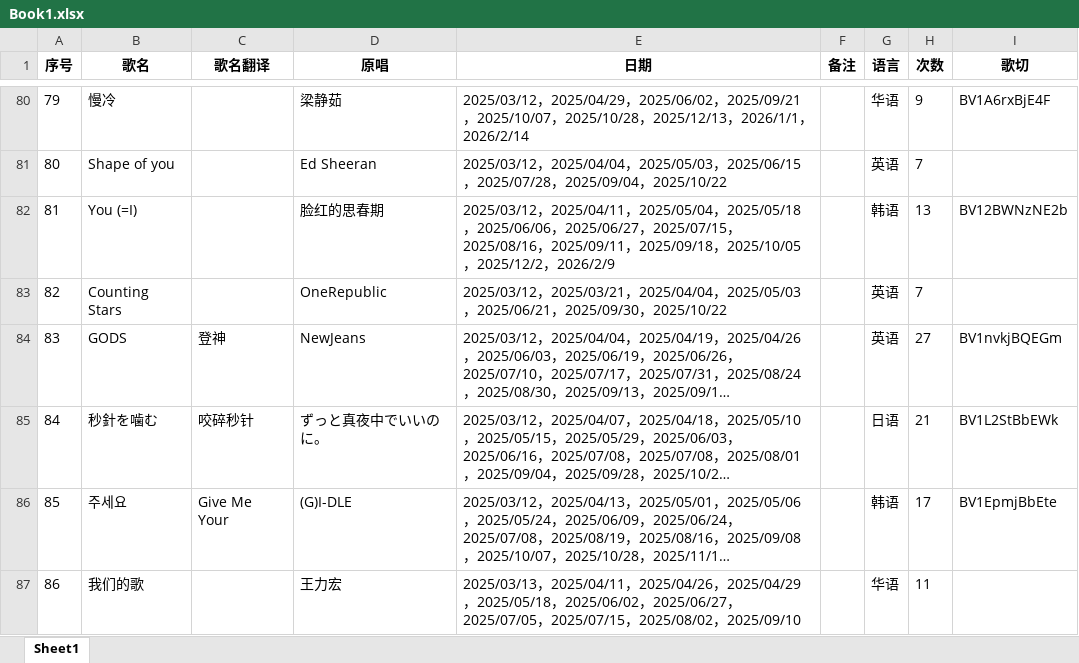
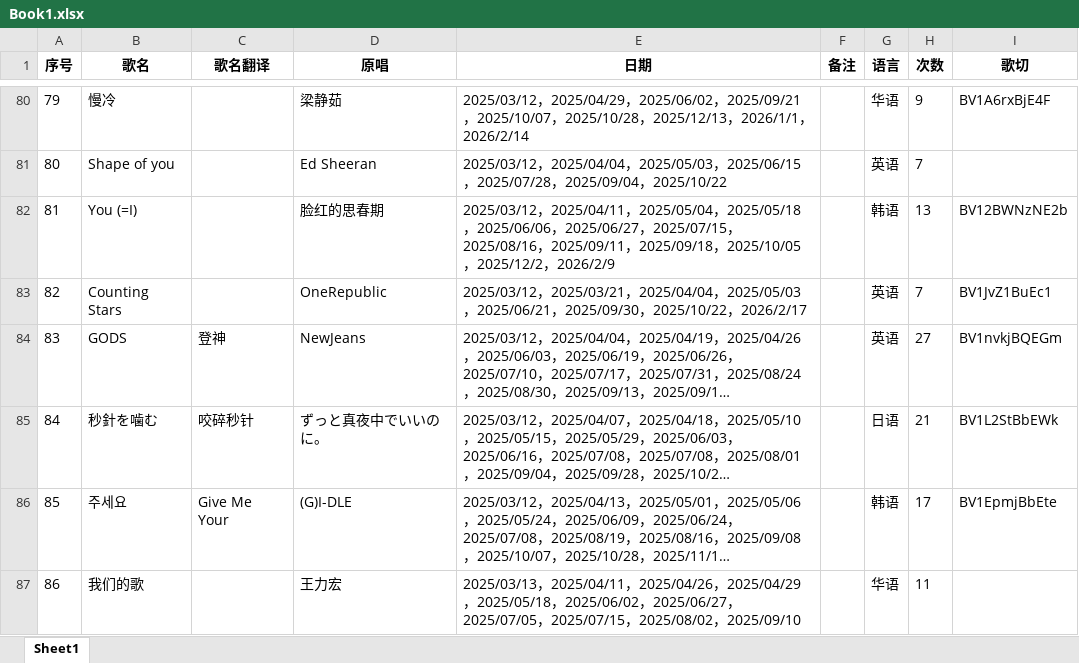
Before and after one commit to mit3urifans/mit3uri-song-list, an Excel workbook: scripts/Book1.xlsx, sheet Sheet1, drawn as a sheet; only a part is shown, gaps mark what is left out; long unchanged cells end in …; values as stored, in another font and other column widths than the file's, no borders; the diff covers the shown part only; the diff names each change by its address in the sheet, - before the commit and + after, or states it on an @@ line.

```diff
--- a/scripts/Book1.xlsx (sheet Sheet1)
+++ b/scripts/Book1.xlsx (sheet Sheet1)
-E83 (日期): …，2025/10/22
+E83 (日期): …，2025/10/22，2026/2/17
-I83 (歌切): (empty)
+I83 (歌切): BV1JvZ1BuEc1
```
Also changed, not shown: 2 added rows and 13 edited cells elsewhere in this sheet, 1 other file.
